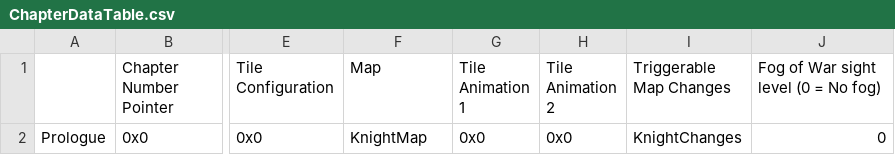
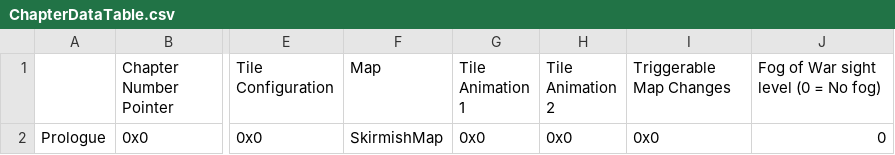
Before and after one commit to i-am-neon/fe-infinity, a CSV file: romBuilder/CSV/Tables/ChapterData/ChapterDataTable.csv, drawn as a sheet; only a part is shown, gaps mark what is left out; the diff names each change by its address in the sheet, - before the commit and + after, or states it on an @@ line.

```diff
--- a/romBuilder/CSV/Tables/ChapterData/ChapterDataTable.csv
+++ b/romBuilder/CSV/Tables/ChapterData/ChapterDataTable.csv
-F2 (Map): KnightMap
+F2 (Map): SkirmishMap
-I2 (Triggerable Map Changes): KnightChanges
+I2 (Triggerable Map Changes): 0x0
```
Also changed, not shown: romBuilder/CSV/Tables/Characters/CharacterTable.csv, 21 other files.
